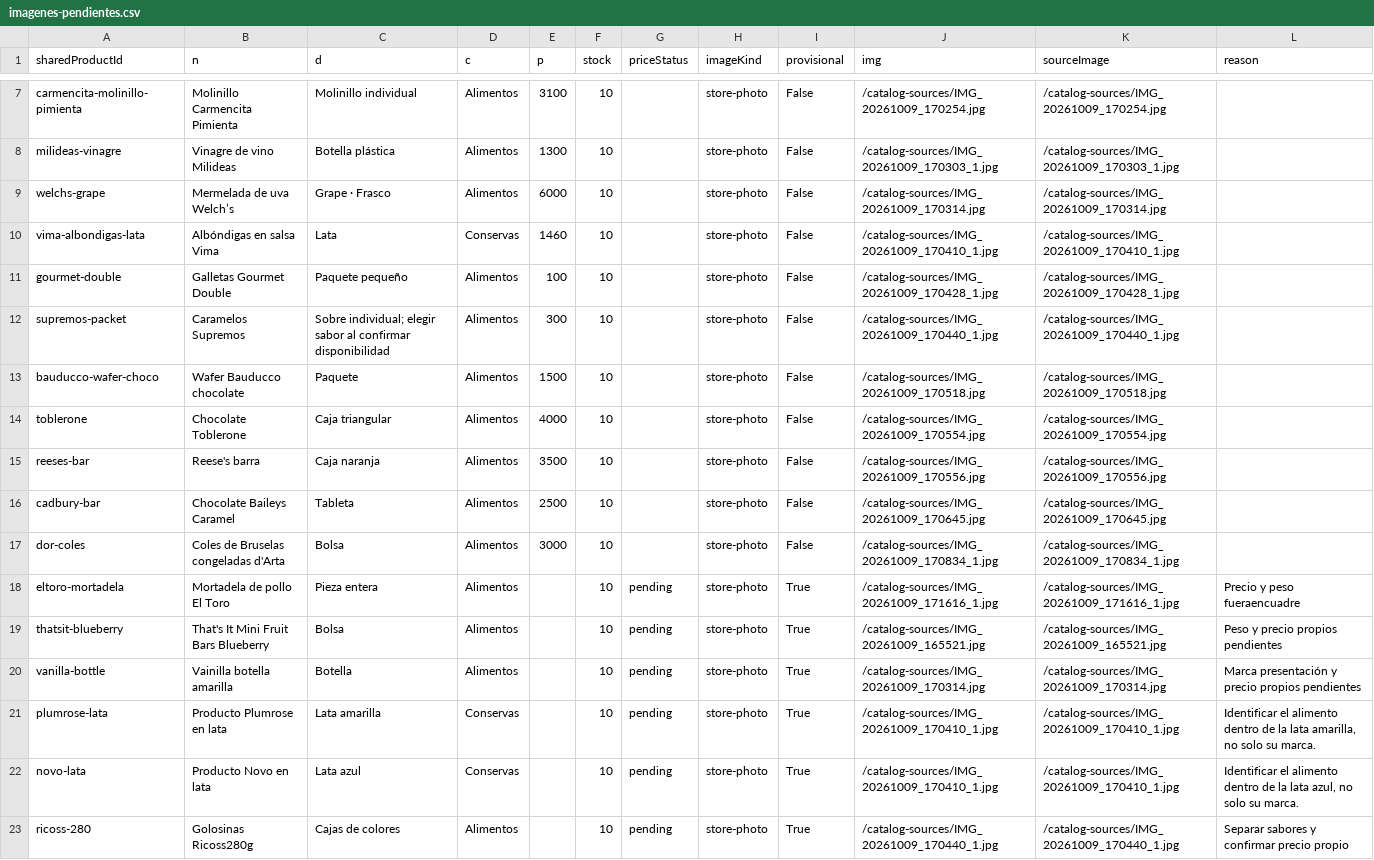
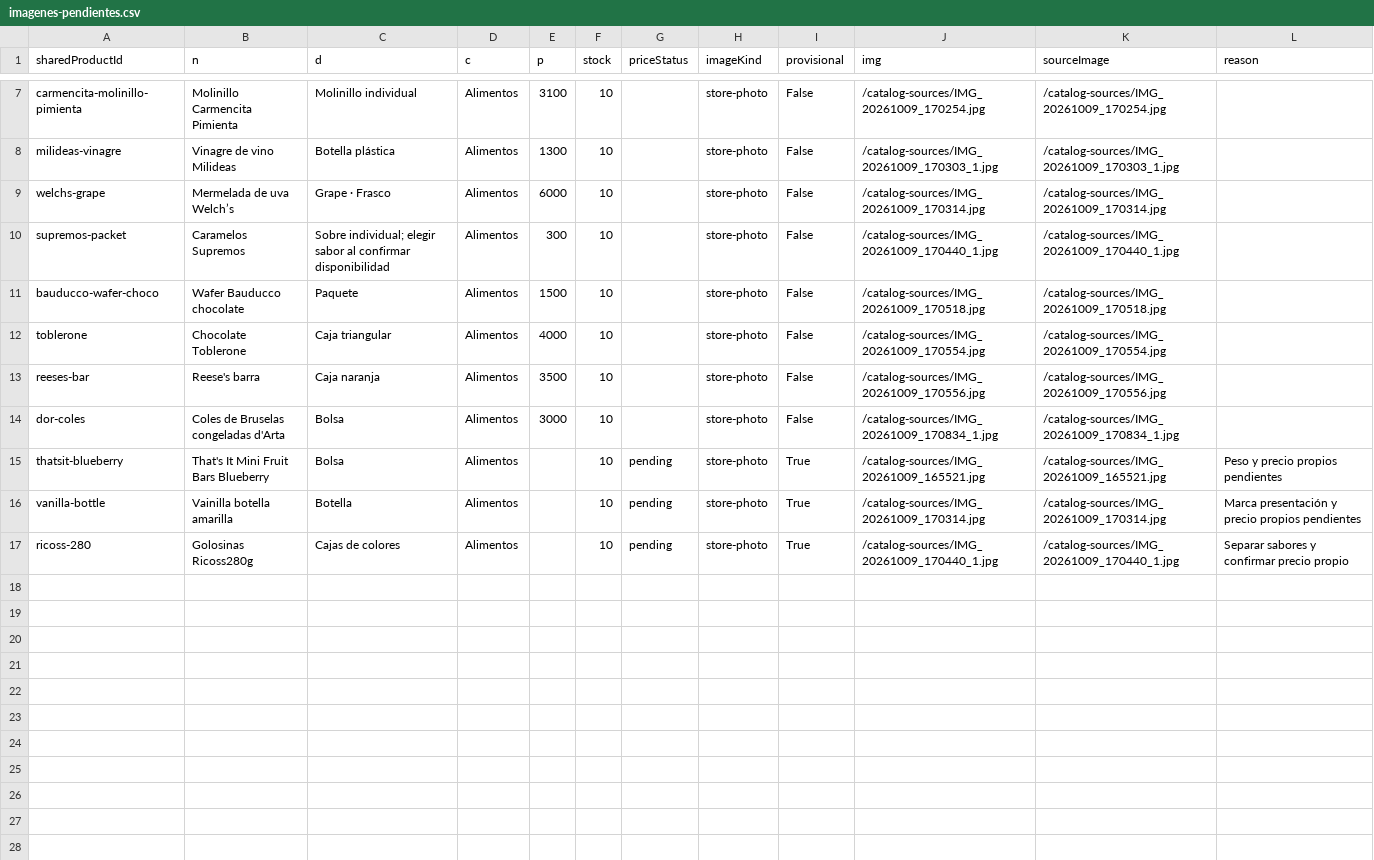
Before and after one commit to ernest196391/frutos-secos, a CSV file: docs/handoff/imagenes-pendientes.csv, drawn as a sheet; only a part is shown, gaps mark what is left out; the diff names each change by its address in the sheet, - before the commit and + after, or states it on an @@ line.

Commit message:
Resolve six catalog identities and three shelf prices

```diff
--- a/docs/handoff/imagenes-pendientes.csv
+++ b/docs/handoff/imagenes-pendientes.csv
-row 10: vima-albondigas-lata | Albóndigas en salsa Vima | Lata | Conservas | 1460 | 10 |  | store-photo | False | /catalog-sources/IMG_20261009_170410_1.jpg | /catalog-sources/IMG_20261009_170410_1.jpg
-row 11: gourmet-double | Galletas Gourmet Double | Paquete pequeño | Alimentos | 100 | 10 |  | store-photo | False | /catalog-sources/IMG_20261009_170428_1.jpg | /catalog-sources/IMG_20261009_170428_1.jpg
-row 16: cadbury-bar | Chocolate Baileys Caramel | Tableta | Alimentos | 2500 | 10 |  | store-photo | False | /catalog-sources/IMG_20261009_170645.jpg | /catalog-sources/IMG_20261009_170645.jpg
-row 18: eltoro-mortadela | Mortadela de pollo El Toro | Pieza entera | Alimentos |  | 10 | pending | store-photo | True | /catalog-sources/IMG_20261009_171616_1.jpg | /catalog-sources/IMG_20261009_171616_1.jpg | Precio y peso fueraencuadre
-row 21: plumrose-lata | Producto Plumrose en lata | Lata amarilla | Conservas |  | 10 | pending | store-photo | True | /catalog-sources/IMG_20261009_170410_1.jpg | /catalog-sources/IMG_20261009_170410_1.jpg | Identificar el alimento dentro de la lata amarilla, no solo su marca.
-row 22: novo-lata | Producto Novo en lata | Lata azul | Conservas |  | 10 | pending | store-photo | True | /catalog-sources/IMG_20261009_170410_1.jpg | /catalog-sources/IMG_20261009_170410_1.jpg | Identificar el alimento dentro de la lata azul, no solo su marca.
```
Also changed, not shown: docs/handoff/catalogo-completo.csv, docs/handoff/imagenes-provisionales.csv, 23 other files.
